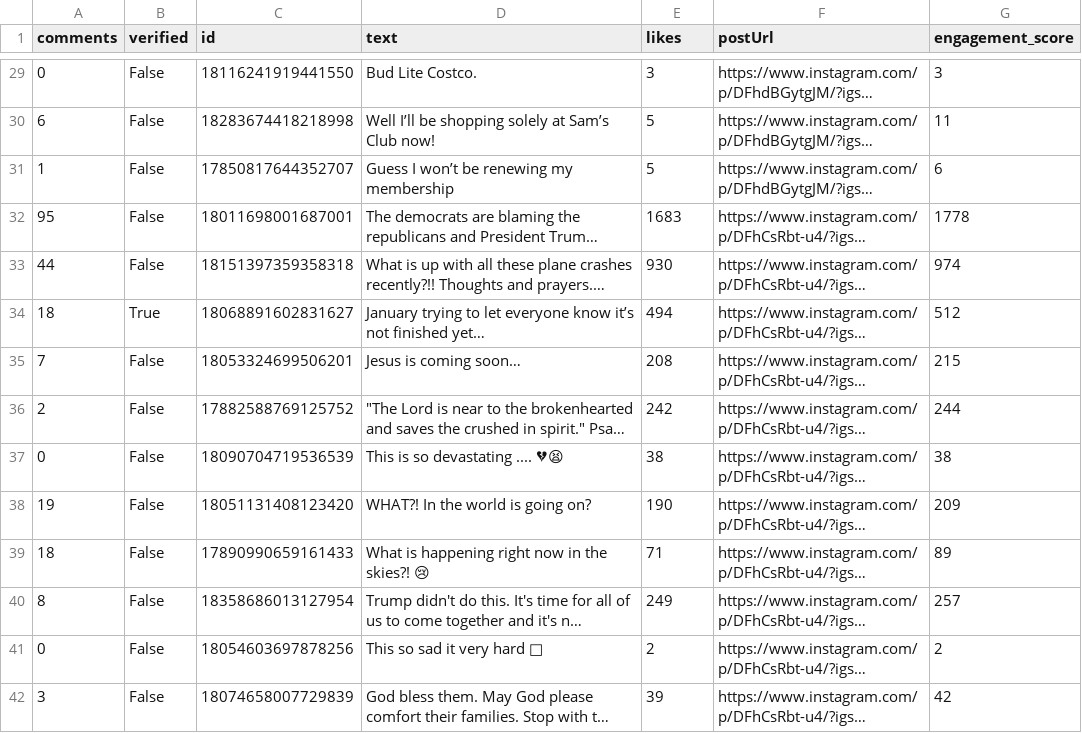
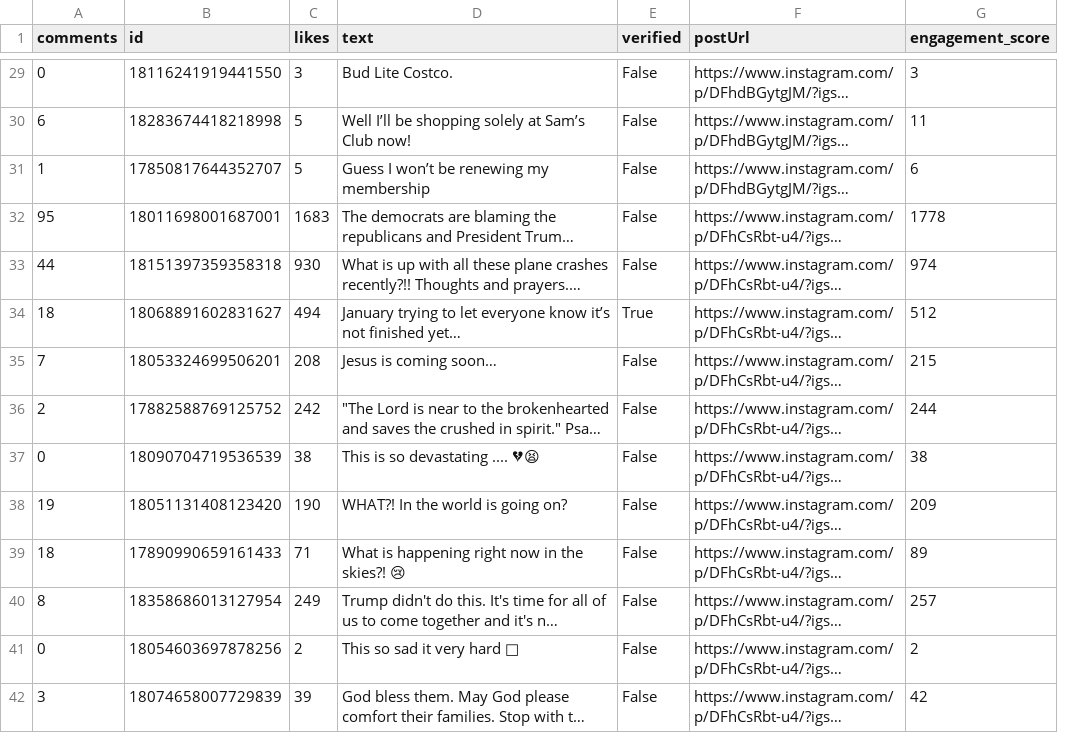
Before and after one commit to Wee-Chuan/FYP-24-S4-26, a CSV file: engagement_metrics.csv, drawn as a sheet; only a part is shown, gaps mark what is left out; long unchanged cells end in …; removed rows and columns are numbered as before the commit, all else as after; the diff covers the shown part only; the diff names each change by its address in the sheet, - before the commit and + after, or states it on an @@ line.

```diff
--- a/engagement_metrics.csv
+++ b/engagement_metrics.csv
-column B (verified), rows 29-42: False | False | False | False | False | True | False | False | False | False | False | False | False | False
+column C (likes), rows 29-42: 3 | 5 | 5 | 1683 | 930 | 494 | 208 | 242 | 38 | 190 | 71 | 249 | 2 | 39
-E1: likes
+E1: verified
-E29 (verified): 3
+E29 (verified): False
-E30:E31 (verified): 5
+E30:E31 (verified): False
-E32 (verified): 1683
+E32 (verified): False
-E33 (verified): 930
+E33 (verified): False
-E34 (verified): 494
+E34 (verified): True
-E35 (verified): 208
+E35 (verified): False
-E36 (verified): 242
+E36 (verified): False
-E37 (verified): 38
+E37 (verified): False
-E38 (verified): 190
+E38 (verified): False
-E39 (verified): 71
+E39 (verified): False
-E40 (verified): 249
+E40 (verified): False
-E41 (verified): 2
+E41 (verified): False
-E42 (verified): 39
+E42 (verified): False
```
Also changed, not shown: 105 edited cells elsewhere in this file.
